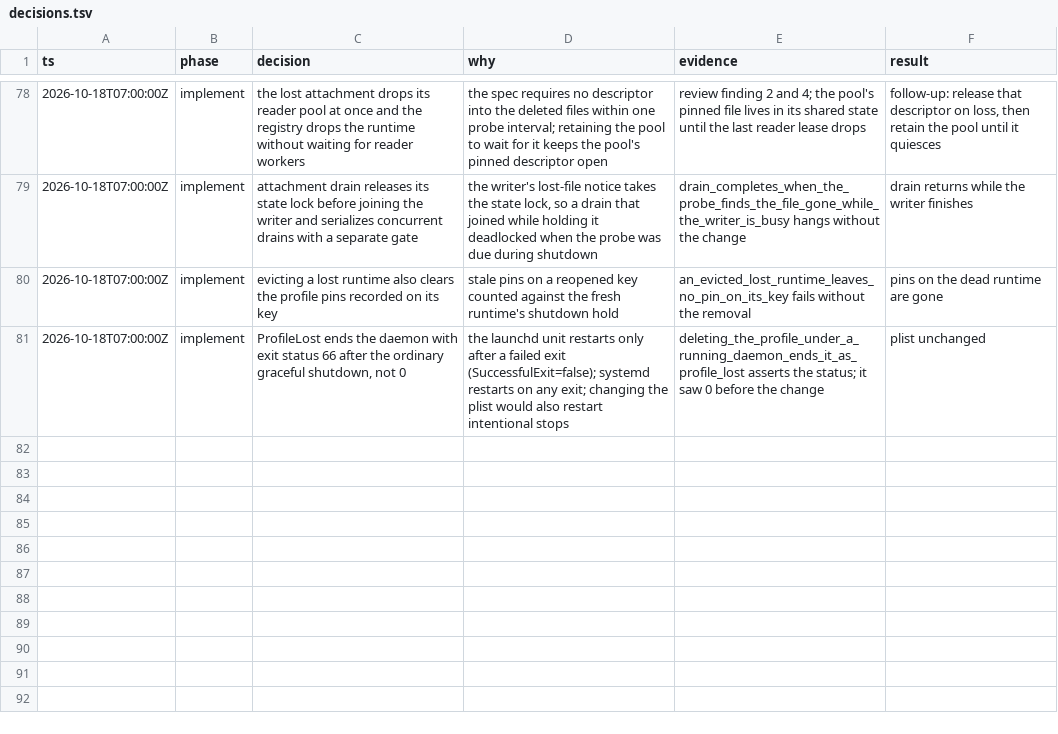
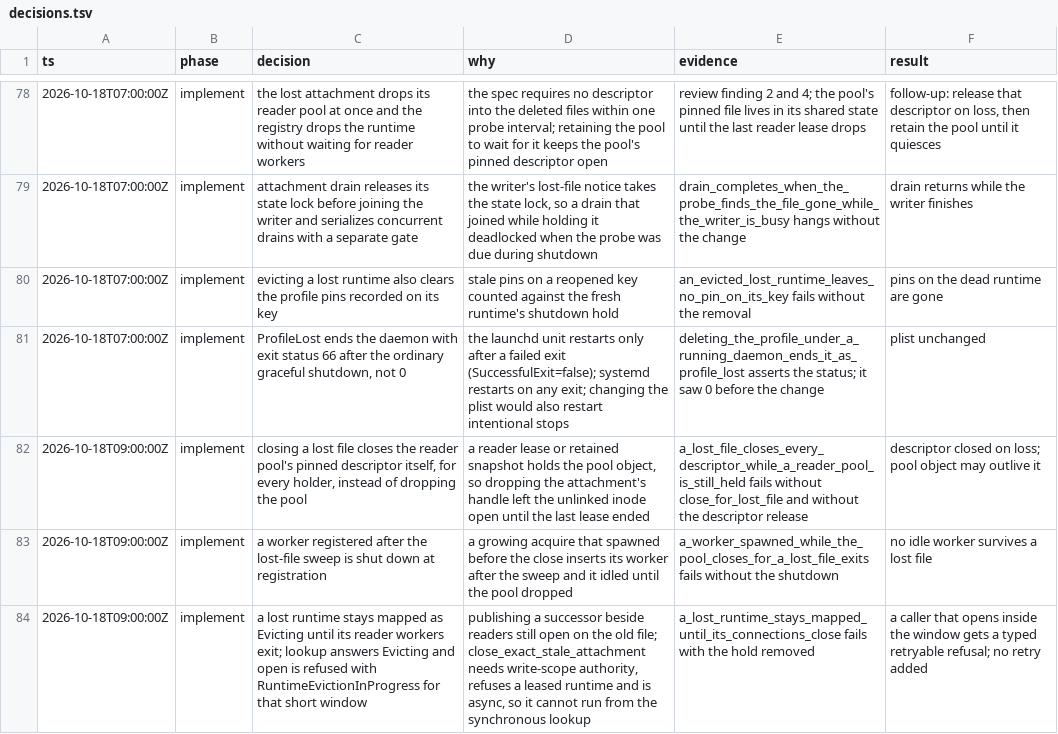
Before and after one commit to ScriptedAlchemy/tracedecay, a TSV file: docs/plans/storage/decisions.tsv, drawn as a sheet; only a part is shown, gaps mark what is left out.

Commit message:
docs(storage): record the lost-file reader follow-ups

```diff
--- a/docs/plans/storage/decisions.tsv
+++ b/docs/plans/storage/decisions.tsv
@@ -81 +81,4 @@ ts	phase	decision	why	evidence	result
 2026-10-18T07:00:00Z	implement	ProfileLost ends the daemon with exit status 66 after the ordinary graceful shutdown, not 0	the launchd unit restarts only after a failed exit (SuccessfulExit=false); systemd restarts on any exit; changing the plist would also restart intentional stops	deleting_the_profile_under_a_running_daemon_ends_it_as_profile_lost asserts the status; it saw 0 before the change	plist unchanged
+2026-10-18T09:00:00Z	implement	closing a lost file closes the reader pool's pinned descriptor itself, for every holder, instead of dropping the pool	a reader lease or retained snapshot holds the pool object, so dropping the attachment's handle left the unlinked inode open until the last lease ended	a_lost_file_closes_every_descriptor_while_a_reader_pool_is_still_held fails without close_for_lost_file and without the descriptor release	descriptor closed on loss; pool object may outlive it
+2026-10-18T09:00:00Z	implement	a worker registered after the lost-file sweep is shut down at registration	a growing acquire that spawned before the close inserts its worker after the sweep and it idled until the pool dropped	a_worker_spawned_while_the_pool_closes_for_a_lost_file_exits fails without the shutdown	no idle worker survives a lost file
+2026-10-18T09:00:00Z	implement	a lost runtime stays mapped as Evicting until its reader workers exit; lookup answers Evicting and open is refused with RuntimeEvictionInProgress for that short window	publishing a successor beside readers still open on the old file; close_exact_stale_attachment needs write-scope authority, refuses a leased runtime and is async, so it cannot run from the synchronous lookup	a_lost_runtime_stays_mapped_until_its_connections_close fails with the hold removed	a caller that opens inside the window gets a typed retryable refusal; no retry added
```
Also changed, not shown: 1 other file.
